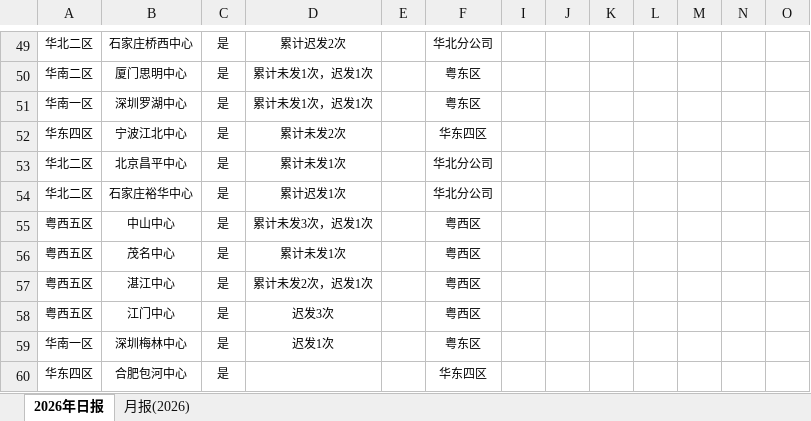
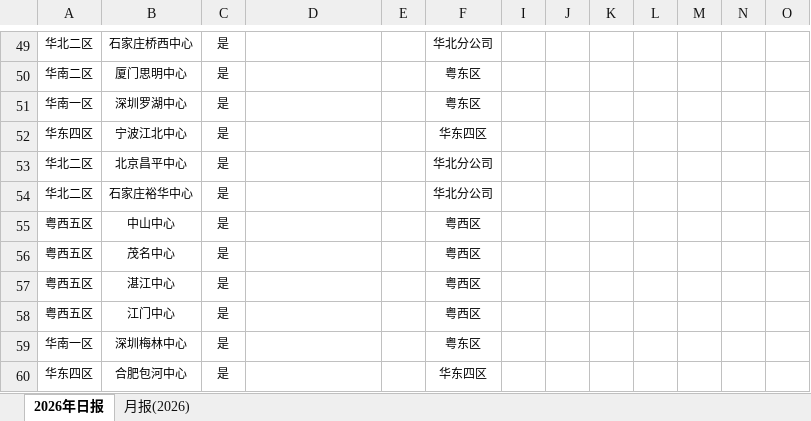
Before and after one commit to linxz-coder/excel-codex-auto, an Excel workbook: 日报及月报发送记录.xlsx, sheet 2026年日报, drawn as a sheet; only a part is shown, gaps mark what is left out; values as stored, in another font and other column widths than the file's, no borders; the diff covers the shown part only; the diff names each change by its address in the sheet, - before the commit and + after, or states it on an @@ line.

```diff
--- a/日报及月报发送记录.xlsx (sheet 2026年日报)
+++ b/日报及月报发送记录.xlsx (sheet 2026年日报)
-D49: 累计迟发2次
+D49: (empty)
-D50:D51: 累计未发1次，迟发1次
+D50:D51: (empty)
-D52: 累计未发2次
+D52: (empty)
-D53: 累计未发1次
+D53: (empty)
-D54: 累计迟发1次
+D54: (empty)
-D55: 累计未发3次，迟发1次
+D55: (empty)
-D56: 累计未发1次
+D56: (empty)
-D57: 累计未发2次，迟发1次
+D57: (empty)
-D58: 迟发3次
+D58: (empty)
-D59: 迟发1次
+D59: (empty)
```
Also changed, not shown: 58 edited cells elsewhere in this sheet, sheet 月报(2026), hidden cells.
